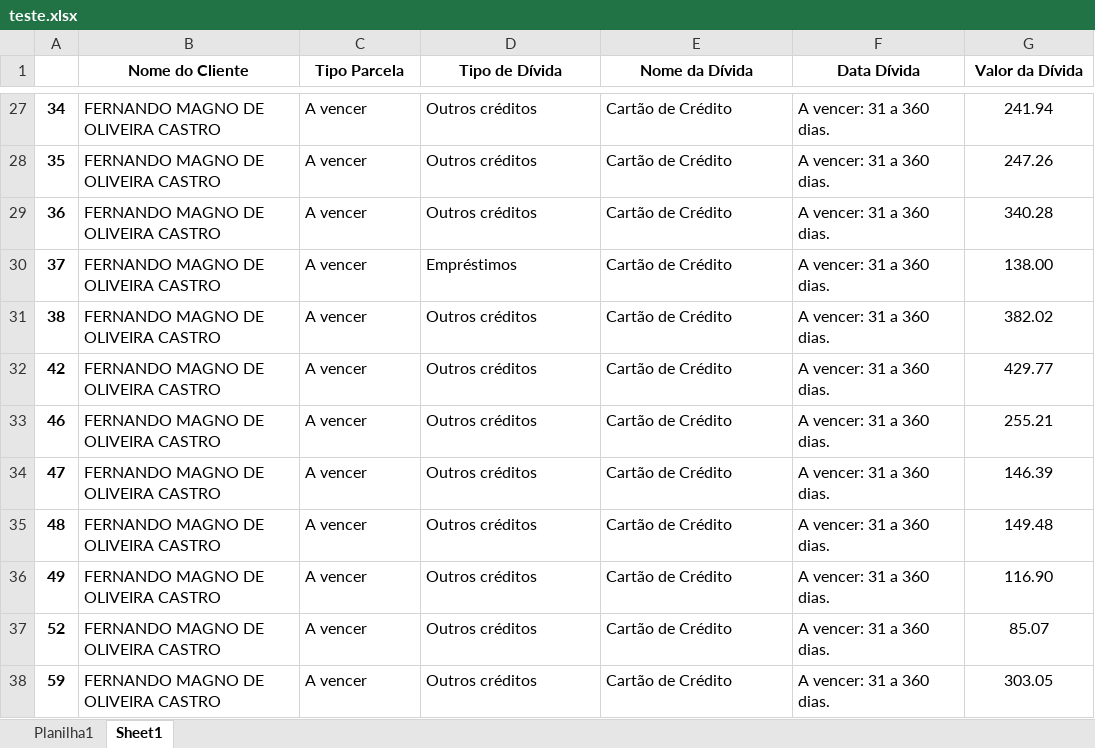
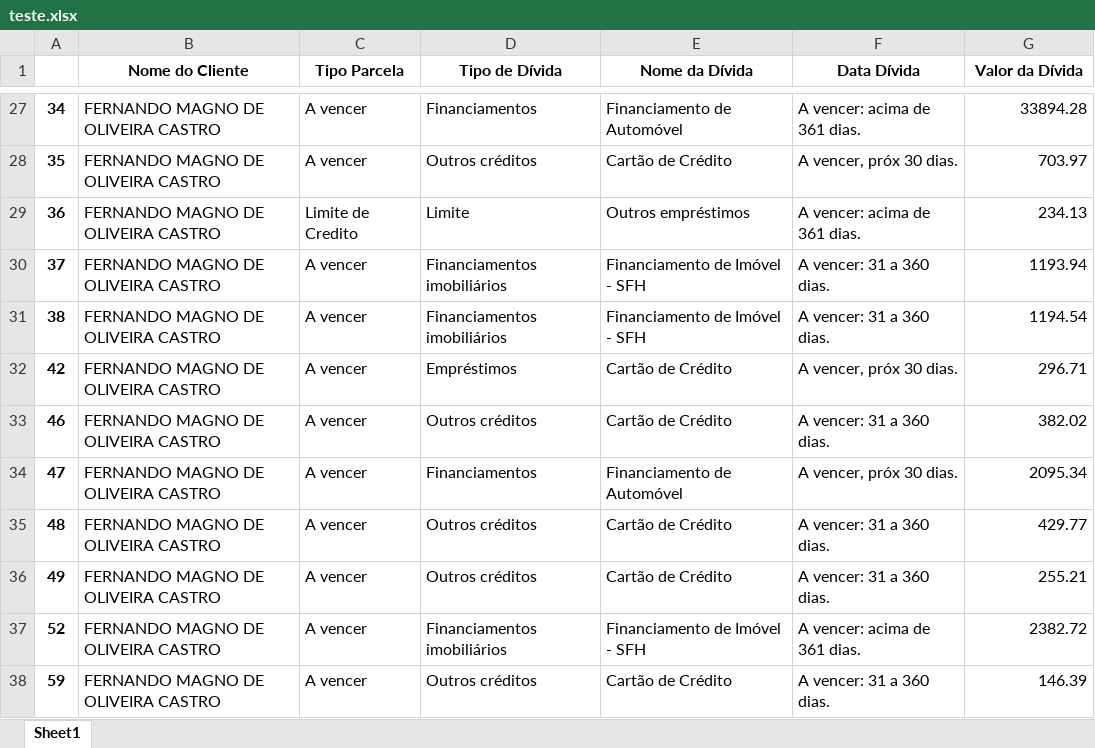
Before and after one commit to TTzPontte/automacaoCreditoFinanciamento, an Excel workbook: Scripts/Jupyter/teste.xlsx, sheet Sheet1, drawn as a sheet; only a part is shown, gaps mark what is left out; values as stored, in another font and other column widths than the file's, no borders; the diff covers the shown part only; the diff names each change by its address in the sheet, - before the commit and + after, or states it on an @@ line.

```diff
--- a/Scripts/Jupyter/teste.xlsx (sheet Sheet1)
+++ b/Scripts/Jupyter/teste.xlsx (sheet Sheet1)
-sheet tab: Planilha1
-D27 (Tipo de Dívida): Outros créditos
+D27 (Tipo de Dívida): Financiamentos
-E27 (Nome da Dívida): Cartão de Crédito
+E27 (Nome da Dívida): Financiamento de Automóvel
-F27 (Data Dívida): A vencer: 31 a 360 dias.
+F27 (Data Dívida): A vencer: acima de 361 dias.
-G27:G38 alignment: center
+G27:G38 alignment: right
-G27 (Valor da Dívida): 241.94
+G27 (Valor da Dívida): 33894.28
-F28 (Data Dívida): A vencer: 31 a 360 dias.
+F28 (Data Dívida): A vencer, próx 30 dias.
-G28 (Valor da Dívida): 247.26
+G28 (Valor da Dívida): 703.97
-C29 (Tipo Parcela): A vencer
+C29 (Tipo Parcela): Limite de Credito
-D29 (Tipo de Dívida): Outros créditos
+D29 (Tipo de Dívida): Limite
-E29 (Nome da Dívida): Cartão de Crédito
+E29 (Nome da Dívida): Outros empréstimos
-F29 (Data Dívida): A vencer: 31 a 360 dias.
+F29 (Data Dívida): A vencer: acima de 361 dias.
-G29 (Valor da Dívida): 340.28
+G29 (Valor da Dívida): 234.13
-D30 (Tipo de Dívida): Empréstimos
+D30 (Tipo de Dívida): Financiamentos imobiliários
-E30:E31 (Nome da Dívida): Cartão de Crédito
+E30:E31 (Nome da Dívida): Financiamento de Imóvel - SFH
-G30 (Valor da Dívida): 138.00
+G30 (Valor da Dívida): 1193.94
-D31 (Tipo de Dívida): Outros créditos
+D31 (Tipo de Dívida): Financiamentos imobiliários
-G31 (Valor da Dívida): 382.02
+G31 (Valor da Dívida): 1194.54
-D32 (Tipo de Dívida): Outros créditos
+D32 (Tipo de Dívida): Empréstimos
-F32 (Data Dívida): A vencer: 31 a 360 dias.
+F32 (Data Dívida): A vencer, próx 30 dias.
-G32 (Valor da Dívida): 429.77
+G32 (Valor da Dívida): 296.71
-G33 (Valor da Dívida): 255.21
+G33 (Valor da Dívida): 382.02
-D34 (Tipo de Dívida): Outros créditos
+D34 (Tipo de Dívida): Financiamentos
-E34 (Nome da Dívida): Cartão de Crédito
+E34 (Nome da Dívida): Financiamento de Automóvel
-F34 (Data Dívida): A vencer: 31 a 360 dias.
+F34 (Data Dívida): A vencer, próx 30 dias.
-G34 (Valor da Dívida): 146.39
+G34 (Valor da Dívida): 2095.34
-G35 (Valor da Dívida): 149.48
+G35 (Valor da Dívida): 429.77
-G36 (Valor da Dívida): 116.90
+G36 (Valor da Dívida): 255.21
-D37 (Tipo de Dívida): Outros créditos
+D37 (Tipo de Dívida): Financiamentos imobiliários
-E37 (Nome da Dívida): Cartão de Crédito
+E37 (Nome da Dívida): Financiamento de Imóvel - SFH
-F37 (Data Dívida): A vencer: 31 a 360 dias.
+F37 (Data Dívida): A vencer: acima de 361 dias.
-G37 (Valor da Dívida): 85.07
+G37 (Valor da Dívida): 2382.72
-G38 (Valor da Dívida): 303.05
+G38 (Valor da Dívida): 146.39
```
Also changed, not shown: 572 edited cells and cell formats elsewhere in this sheet, 4 other files.
